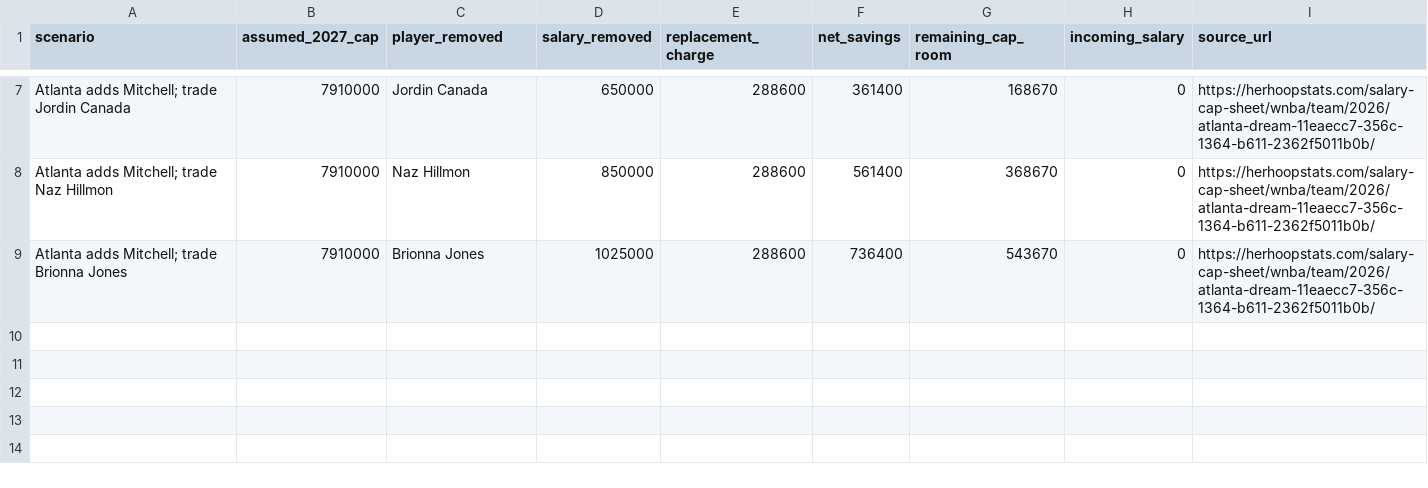
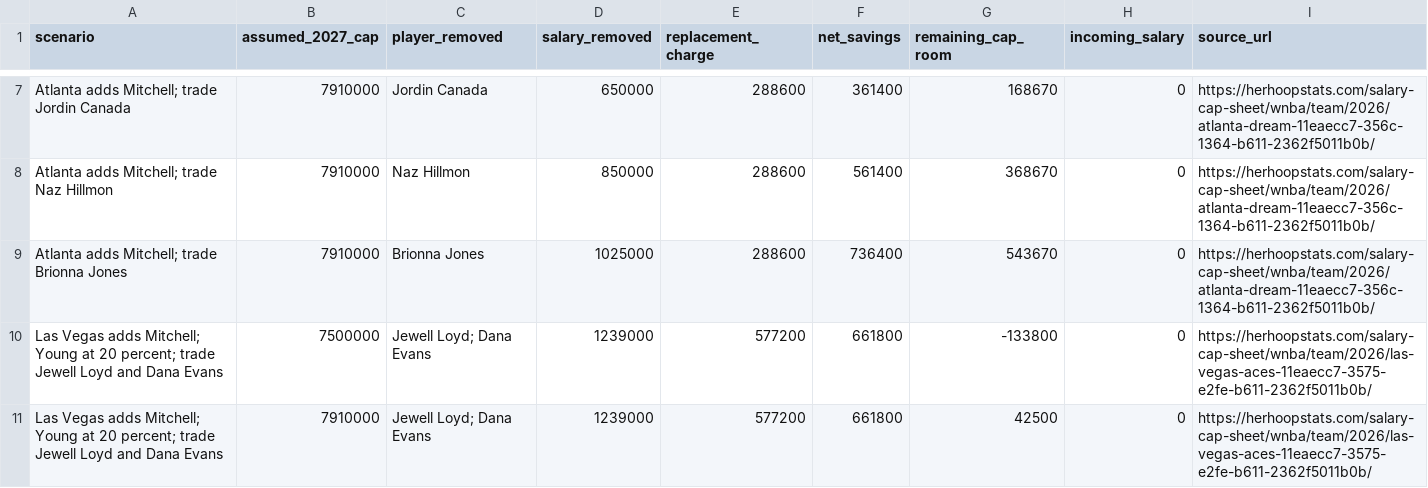
Before and after one commit to ryanmoalemi/fullcourtbuckets, a CSV file: content/articles/kelsey-mitchell-2027-free-agency-cap/data/mitchell-2027-trade-scenarios.csv, drawn as a sheet; only a part is shown, gaps mark what is left out; the diff names each change by its address in the sheet, - before the commit and + after, or states it on an @@ line.

Commit message:
Expand Mitchell Finals scenarios and publish reproducible cap thresholds
Preserve Wilson's floating salary and existing source data; add the Loyd/Evans scenario and five break-even caps. Improve article flow, source links, metadata, and a single accurate disclosure.

Validated 25 editorial/publishing tests and all new calculation rows.

```diff
--- a/content/articles/kelsey-mitchell-2027-free-agency-cap/data/mitchell-2027-trade-scenarios.csv
+++ b/content/articles/kelsey-mitchell-2027-free-agency-cap/data/mitchell-2027-trade-scenarios.csv
+row 10: Las Vegas adds Mitchell; Young at 20 percent; trade Jewell Loyd and Dana Evans | 7500000 | Jewell Loyd; Dana Evans | 1239000 | 577200 | 661800 | -133800 | 0 | https://herhoopstats.com/salary-cap-sheet/wnba/team/2026/las-vegas-aces-11eaecc7-3575-e2fe-b611-2362f5011b0b/
+row 11: Las Vegas adds Mitchell; Young at 20 percent; trade Jewell Loyd and Dana Evans | 7910000 | Jewell Loyd; Dana Evans | 1239000 | 577200 | 661800 | 42500 | 0 | https://herhoopstats.com/salary-cap-sheet/wnba/team/2026/las-vegas-aces-11eaecc7-3575-e2fe-b611-2362f5011b0b/
```
Also changed, not shown: news/kelsey-mitchell-2027-free-agency-cap/data/mitchell-2027-trade-scenarios.csv, 8 other files.
